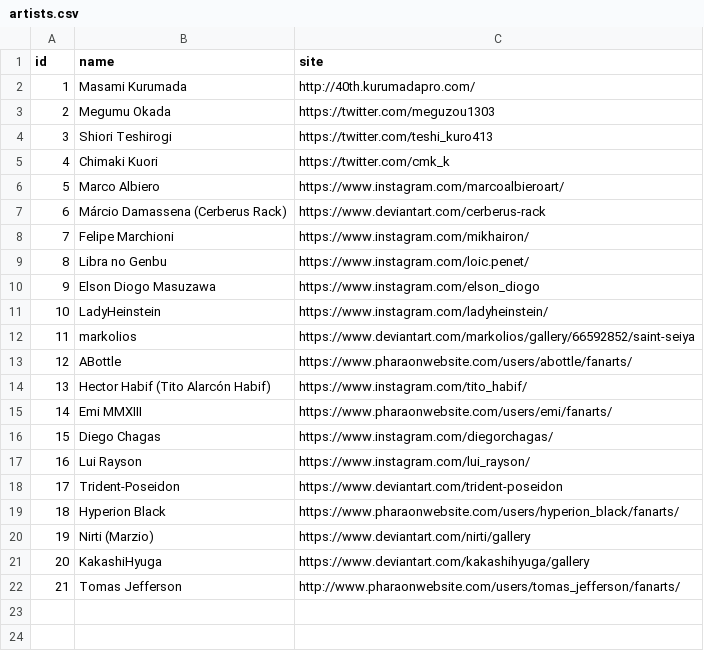
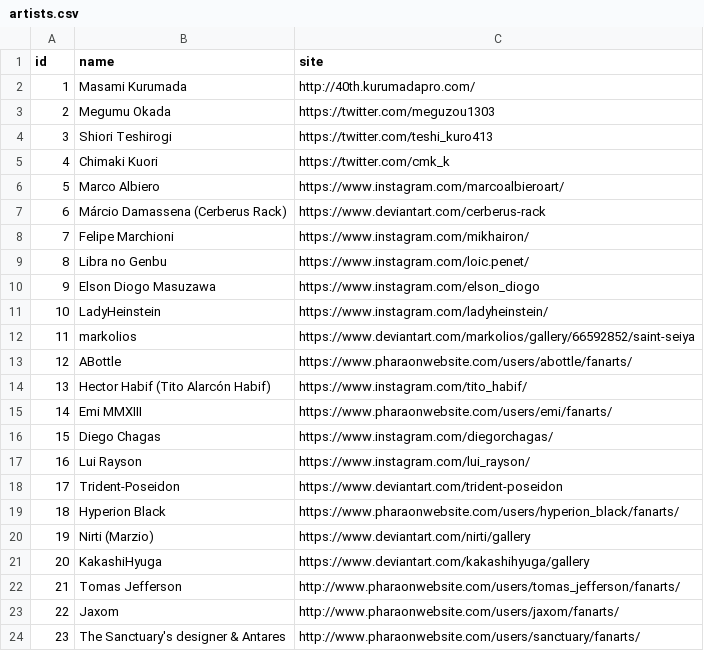
Before and after one commit to diegochagas/saint-seiya-api, a CSV file: backend/src/data/csv/artists.csv, drawn as a sheet.

```diff
--- a/backend/src/data/csv/artists.csv
+++ b/backend/src/data/csv/artists.csv
@@ -22 +22,3 @@
 21,Tomas Jefferson,http://www.pharaonwebsite.com/users/tomas_jefferson/fanarts/
+22,Jaxom,http://www.pharaonwebsite.com/users/jaxom/fanarts/
+23,The Sanctuary's designer & Antares,http://www.pharaonwebsite.com/users/sanctuary/fanarts/
```
Also changed, not shown: backend/src/data/csv/characters.csv, backend/src/data/csv/cloths.csv, 36 other files.
